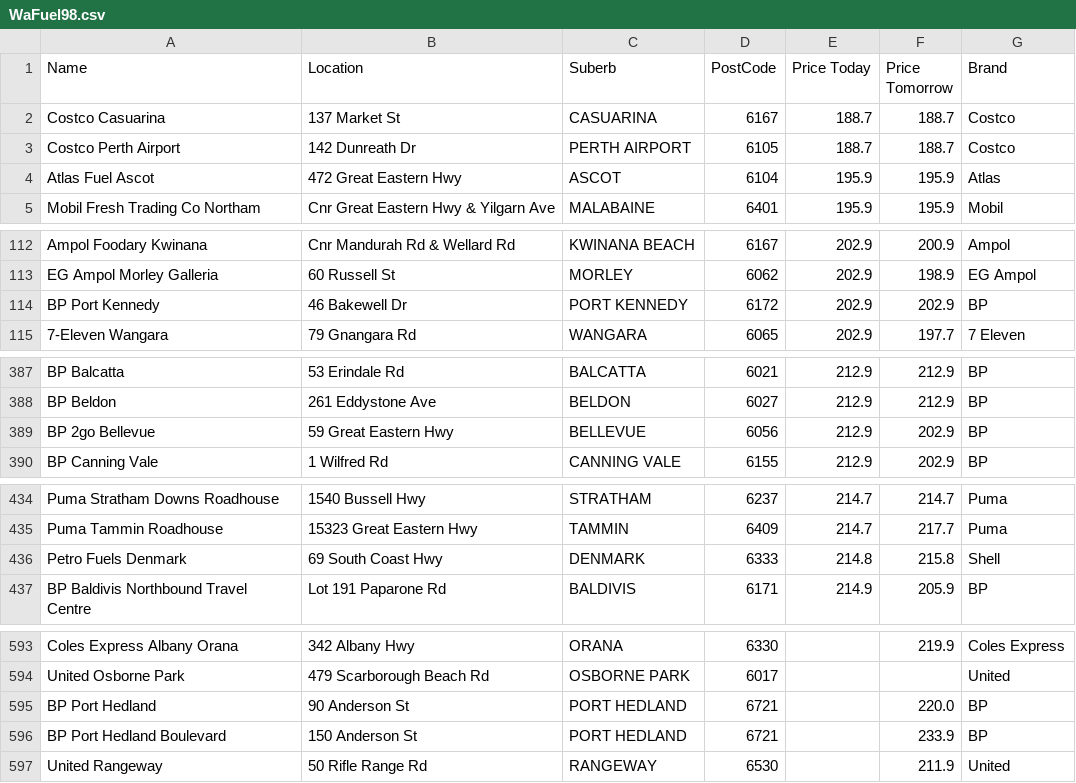
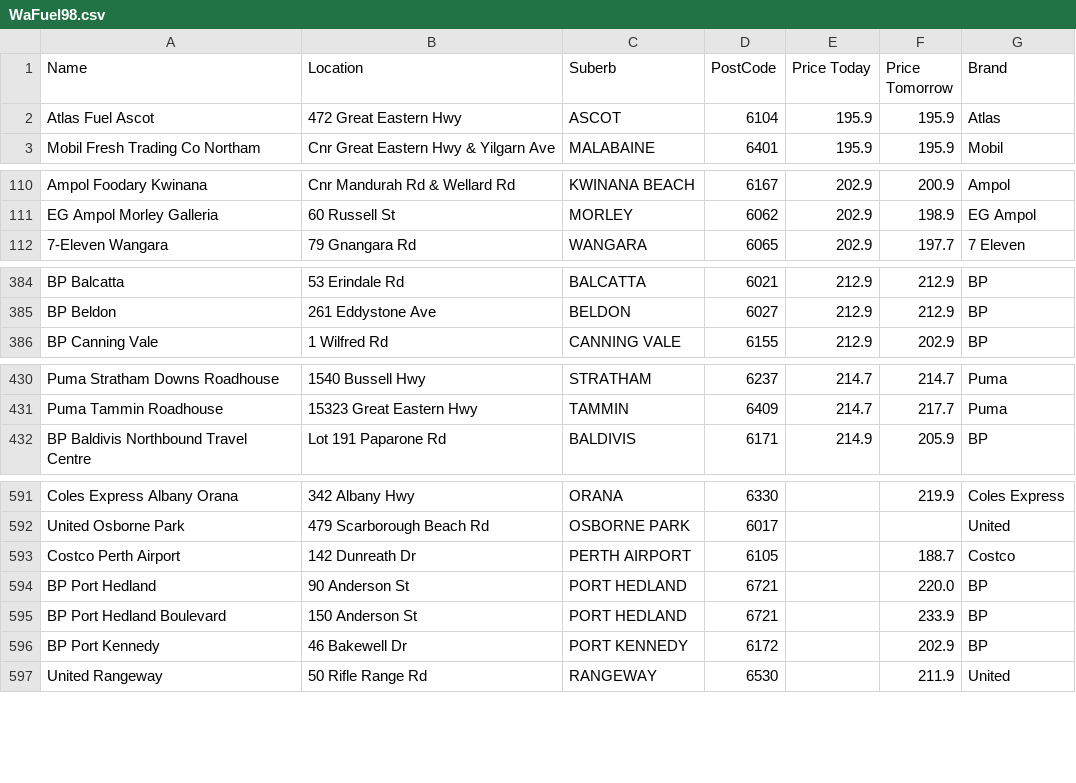
Before and after one commit to Luke3573/WaFuel, a CSV file: WaFuel98.csv, drawn as a sheet; only a part is shown, gaps mark what is left out; the diff covers the shown part only.

Commit message:
committing files

```diff
--- a/WaFuel98.csv
+++ b/WaFuel98.csv
@@ -1,4 +1,2 @@
 Name,Location,Suberb,PostCode,Price Today,Price Tomorrow,Brand
-Costco Casuarina,137 Market St,CASUARINA,6167,188.7,188.7,Costco
-Costco Perth Airport,142 Dunreath Dr,PERTH AIRPORT,6105,188.7,188.7,Costco
 Atlas Fuel Ascot,472 Great Eastern Hwy,ASCOT,6104,195.9,195.9,Atlas
@@ -113,3 +111,2 @@ Ampol Foodary Kwinana,Cnr Mandurah Rd & Wellard Rd,KWINANA BEACH,6167,202.9,200.
 EG Ampol Morley Galleria,60 Russell St,MORLEY,6062,202.9,198.9,EG Ampol
-BP Port Kennedy,46 Bakewell Dr,PORT KENNEDY,6172,202.9,202.9,BP
 7-Eleven Wangara,79 Gnangara Rd,WANGARA,6065,202.9,197.7,7 Eleven
@@ -388,3 +385,2 @@ BP Balcatta,53 Erindale Rd,BALCATTA,6021,212.9,212.9,BP
 BP Beldon,261 Eddystone Ave,BELDON,6027,212.9,212.9,BP
-BP 2go Bellevue,59 Great Eastern Hwy,BELLEVUE,6056,212.9,202.9,BP
 BP Canning Vale,1 Wilfred Rd,CANNING VALE,6155,212.9,202.9,BP
@@ -435,3 +431,2 @@ Puma Stratham Downs Roadhouse,1540 Bussell Hwy,STRATHAM,6237,214.7,214.7,Puma
 Puma Tammin Roadhouse,15323 Great Eastern Hwy,TAMMIN,6409,214.7,217.7,Puma
-Petro Fuels Denmark,69 South Coast Hwy,DENMARK,6333,214.8,215.8,Shell
 BP Baldivis Northbound Travel Centre,Lot 191 Paparone Rd,BALDIVIS,6171,214.9,205.9,BP
@@ -594,4 +592,6 @@ Coles Express Albany Orana ,342 Albany Hwy,ORANA,6330,,219.9,Coles Express
 United Osborne Park,479 Scarborough Beach Rd,OSBORNE PARK,6017,,,United
+Costco Perth Airport,142 Dunreath Dr,PERTH AIRPORT,6105,,188.7,Costco
 BP Port Hedland,90 Anderson St,PORT HEDLAND,6721,,220.0,BP
 BP Port Hedland Boulevard,150 Anderson St,PORT HEDLAND,6721,,233.9,BP
+BP Port Kennedy,46 Bakewell Dr,PORT KENNEDY,6172,,202.9,BP
 United Rangeway,50 Rifle Range Rd,RANGEWAY,6530,,211.9,United
```
Also changed, not shown: 3 added rows elsewhere in this file.
